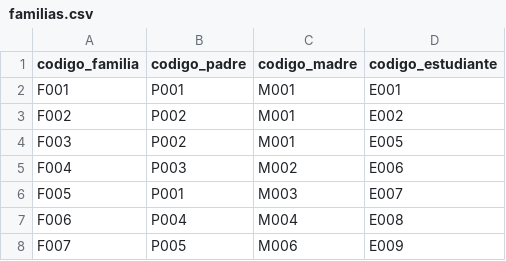
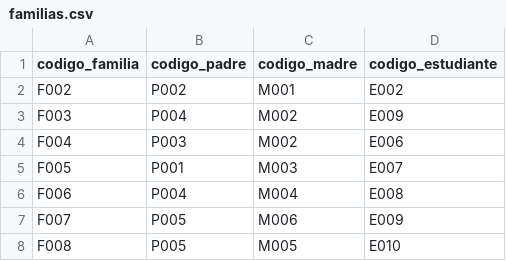
Before and after one commit to leidy025leivafrias-web/MESA_PARTES_2026, a CSV file: datos/familias.csv, drawn as a sheet.

```diff
--- a/datos/familias.csv
+++ b/datos/familias.csv
@@ -1,5 +1,4 @@
 codigo_familia,codigo_padre,codigo_madre,codigo_estudiante
-F001,P001,M001,E001
 F002,P002,M001,E002
-F003,P002,M001,E005
+F003,P004,M002,E009
 F004,P003,M002,E006
@@ -8 +7,2 @@ F006,P004,M004,E008
 F007,P005,M006,E009
+F008,P005,M005,E010
```
Also changed, not shown: datos/estudiantes.csv, datos/padres.csv, 4 other files.
